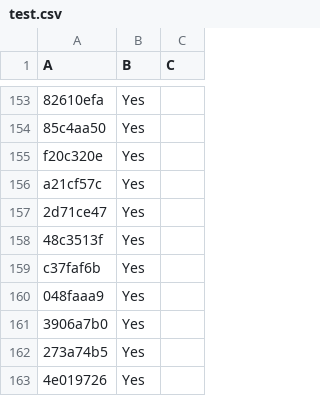
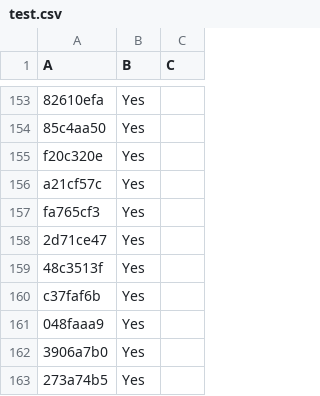
Before and after one commit to LightspeedBalls/data, a CSV file: test.csv, drawn as a sheet; only a part is shown, gaps mark what is left out; the shorter side is filled out with more unchanged rows.

Commit message:
Update

```diff
--- a/test.csv
+++ b/test.csv
@@ -156,2 +156,3 @@ f20c320e,Yes,
 a21cf57c,Yes,
+fa765cf3,Yes,
 2d71ce47,Yes,
```
